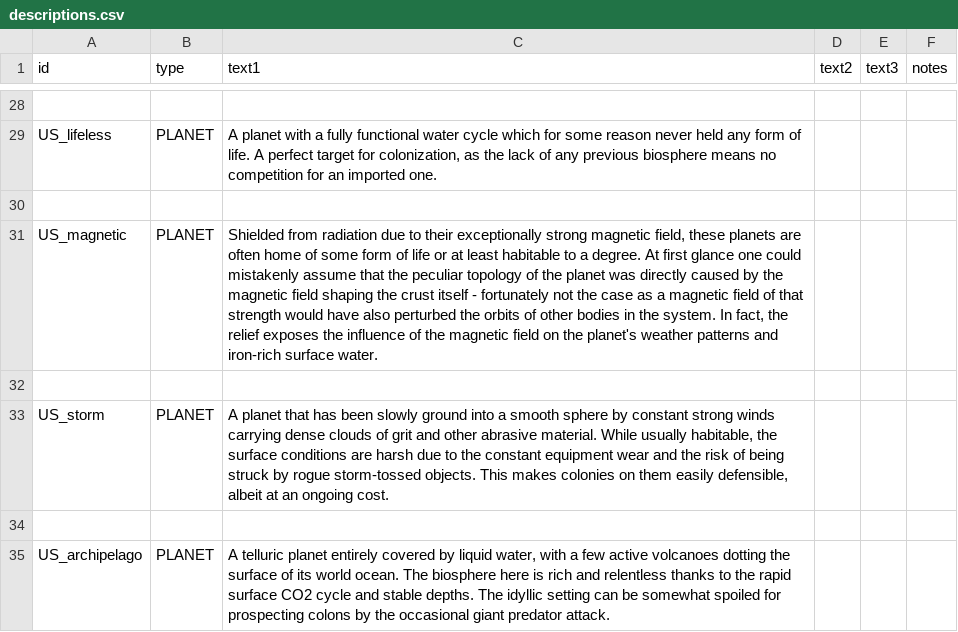
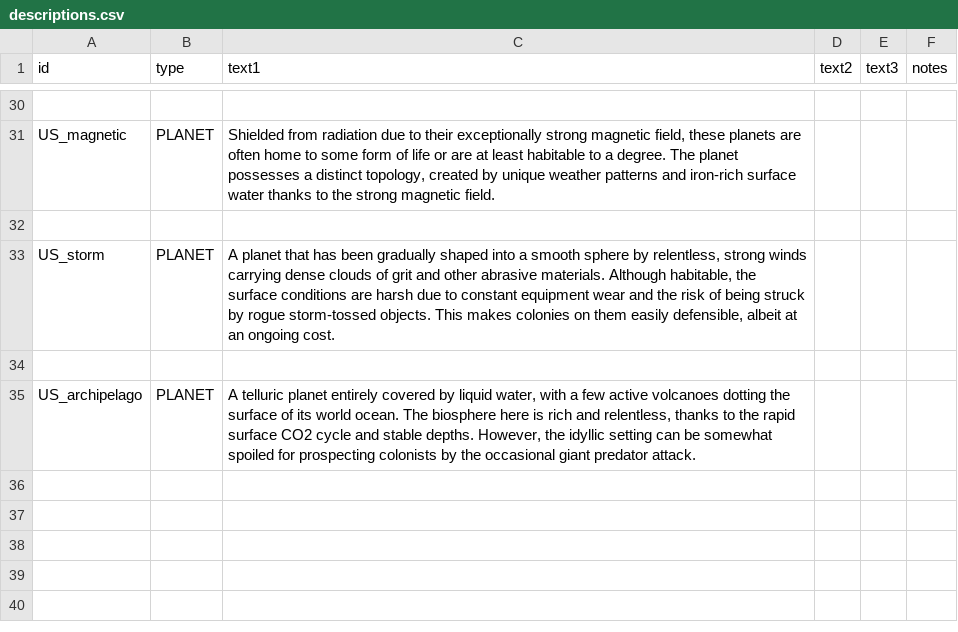
Before and after one commit to scardwell15/unknown-skies, a CSV file: data/strings/descriptions.csv, drawn as a sheet; only a part is shown, gaps mark what is left out; removed rows and columns are numbered as before the commit, all else as after; the diff covers the shown part only; the diff names each change by its address in the sheet, - before the commit and + after, or states it on an @@ line.

Commit message:
fix english errors in planet and condition descriptions

```diff
--- a/data/strings/descriptions.csv
+++ b/data/strings/descriptions.csv
-A31 (id): US_lifeless
+A31 (id): US_magnetic
-C31 (text1): A planet with a fully functional water cycle which for some reason never held any form of life. A perfect target for colonization, as the lack of any previous biosphere means no competition for an imported one.
+C31 (text1): Shielded from radiation due to their exceptionally strong magnetic field, these planets are often home to some form of life or are at least habitable to a degree. The planet possesses a distinct topology, created by unique weather patterns and iron-rich surface water thanks to the strong magnetic field.
-A33 (id): US_magnetic
+A33 (id): US_storm
-C33 (text1): Shielded from radiation due to their exceptionally strong magnetic field, these planets are often home of some form of life or at least habitable to a degree. At first glance one could mistakenly assume that the peculiar topology of the planet was directly caused by the magnetic field shaping the crust itself - fortunately not the case as a magnetic field of that strength would have also perturbed the orbits of other bodies in the system. In fact, the relief exposes the influence of the magnetic field on the planet's weather patterns and iron-rich surface water.
+C33 (text1): A planet that has been gradually shaped into a smooth sphere by relentless, strong winds carrying dense clouds of grit and other abrasive materials. Although habitable, the surface conditions are harsh due to constant equipment wear and the risk of being struck by rogue storm-tossed objects. This makes colonies on them easily defensible, albeit at an ongoing cost.
-row 33: US_storm | PLANET | A planet that has been slowly ground into a smooth sphere by constant strong winds carrying dense clouds of grit and other abrasive material. While usually habitable, the surface conditions are harsh due to the constant equipment wear and the risk of being struck by rogue storm-tossed objects. This makes colonies on them easily defensible, albeit at an ongoing cost.
-row 34: (empty)
-C35 (text1): …rich and relentless thanks to the rapid surface CO2 cycle and stable depths. The idyllic setting can be somewhat spoiled for prospecting colons by the…
+C35 (text1): …rich and relentless, thanks to the rapid surface CO2 cycle and stable depths. However, the idyllic setting can be somewhat spoiled for prospecting colonists by the…
```
Also changed, not shown: 3 added rows, 1 removed row and 19 edited cells elsewhere in this file, data/campaign/market_conditions.csv, 7 other files.
